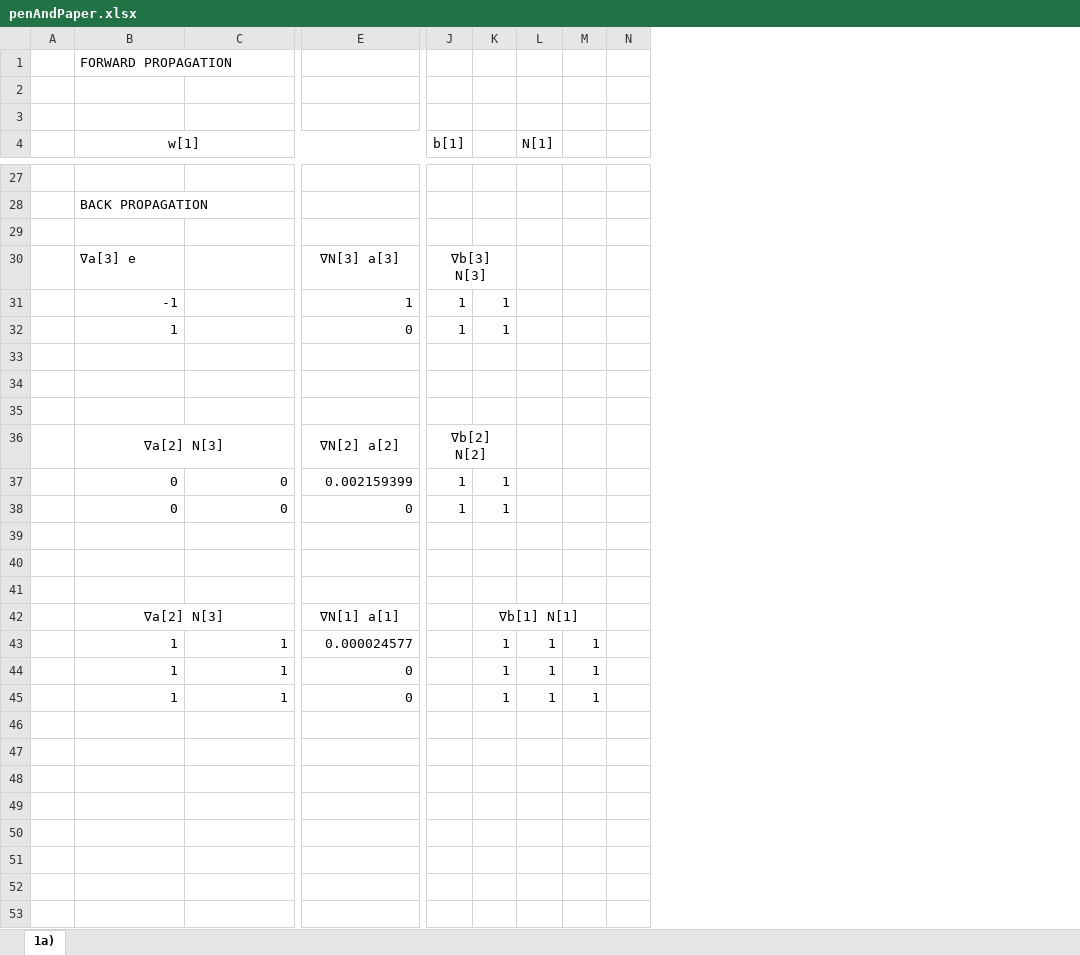
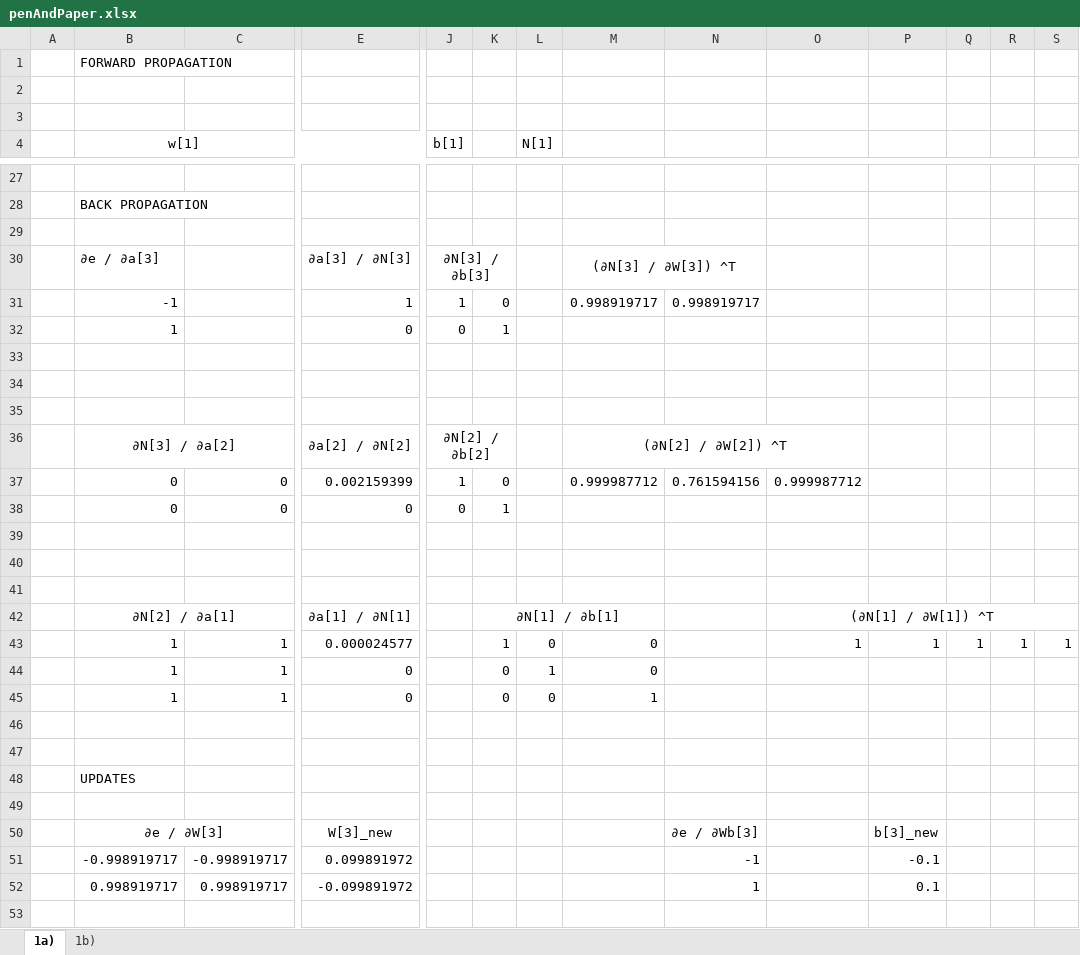
Before and after one commit to Th0mz/Aprendizagem, an Excel workbook: H03/penAndPaper.xlsx, sheet 1a), drawn as a sheet; only a part is shown, gaps mark what is left out; values as stored, in another font and other column widths than the file's, no borders; removed rows and columns are numbered as before the commit, all else as after; rows hold the shown columns only; the diff covers the shown part only; the diff names each change by its address in the sheet, - before the commit and + after, or states it on an @@ line.

```diff
--- a/H03/penAndPaper.xlsx (sheet 1a))
+++ b/H03/penAndPaper.xlsx (sheet 1a))
+sheet tab: 1b)
+column M, rows 30-45: (∂N[3] / ∂W[3]) ^T | 0.998919717 |  |  |  |  | (∂N[2] / ∂W[2]) ^T | 0.999987712 |  |  |  |  |  | 0 | 0 | 1
+column N, rows 31-37: 0.998919717 |  |  |  |  |  | 0.761594156
+column O, rows 37-43: 0.999987712 |  |  |  |  | (∂N[1] / ∂W[1]) ^T | 1
+column P, row 43: 1
+column S, row 43: 1
-B30 (w[1]): ∇a[3] e
+B30 (w[1]): ∂e / ∂a[3]
-E30: ∇N[3] a[3]
+E30: ∂a[3] / ∂N[3]
-J30 (b[1]): ∇b[3] N[3]
+J30 (b[1]): ∂N[3] / ∂b[3]
-K31: 1
+K31: 0
-J32 (b[1]): 1
+J32 (b[1]): 0
-B36 (w[1]): ∇a[2] N[3]
+B36 (w[1]): ∂N[3] / ∂a[2]
-E36: ∇N[2] a[2]
+E36: ∂a[2] / ∂N[2]
-J36 (b[1]): ∇b[2] N[2]
+J36 (b[1]): ∂N[2] / ∂b[2]
-K37: 1
+K37: 0
-J38 (b[1]): 1
+J38 (b[1]): 0
-B42 (w[1]): ∇a[2] N[3]
+B42 (w[1]): ∂N[2] / ∂a[1]
-E42: ∇N[1] a[1]
+E42: ∂a[1] / ∂N[1]
-K42: ∇b[1] N[1]
+K42: ∂N[1] / ∂b[1]
-K42:M42 merged
+K42:M42 merged
-L43 (N[1]): 1
+L43 (N[1]): 0
-R43: (empty)
+R43: 1
-K44:K45: 1
+K44:K45: 0
-Q44:Q45: 1
+Q44:Q45: (empty)
-L45 (N[1]): 1
+L45 (N[1]): 0
+row 46: (empty)
+row 47: (empty)
+row 48:  | UPDATES
+row 49: (empty)
+row 50:  | ∂e / ∂W[3] |  | W[3]_new |  |  |  |  | ∂e / ∂Wb[3] |  | b[3]_new
+row 51:  | -0.998919717 | -0.998919717 | 0.099891972 |  |  |  |  | -1 |  | -0.1
+row 52:  | 0.998919717 | 0.998919717 | -0.099891972 |  |  |  |  | 1 |  | 0.1
+row 53: (empty)
```
Also changed, not shown: 12 added rows and 2 edited cells elsewhere in this sheet.
